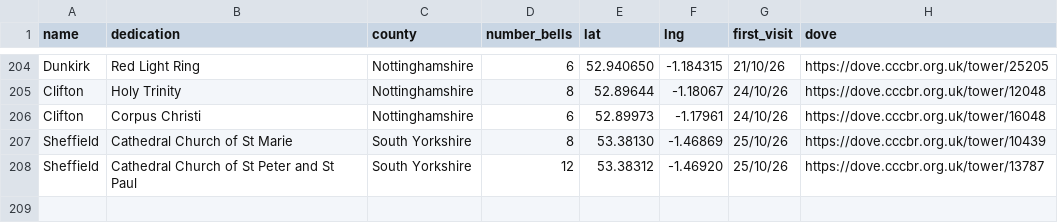
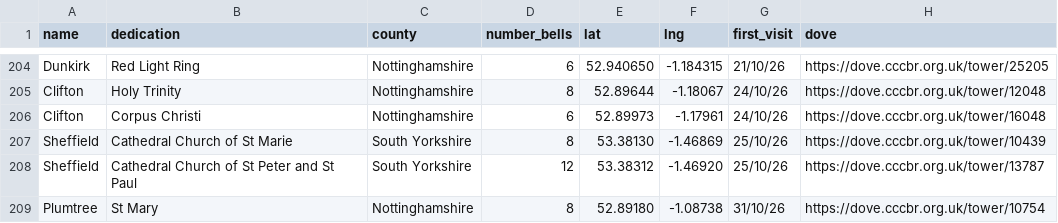
Before and after one commit to twgreen1/twgreen, a CSV file: docs/bells/towermap/tower_data.csv, drawn as a sheet; only a part is shown, gaps mark what is left out; the diff names each change by its address in the sheet, - before the commit and + after, or states it on an @@ line.

```diff
--- a/docs/bells/towermap/tower_data.csv
+++ b/docs/bells/towermap/tower_data.csv
+row 209: Plumtree | St Mary | Nottinghamshire | 8 | 52.89180 | -1.08738 | 31/10/26 | https://dove.cccbr.org.uk/tower/10754
```
Also changed, not shown: docs/nuscr/ducks/nuscr_ducks.csv.
